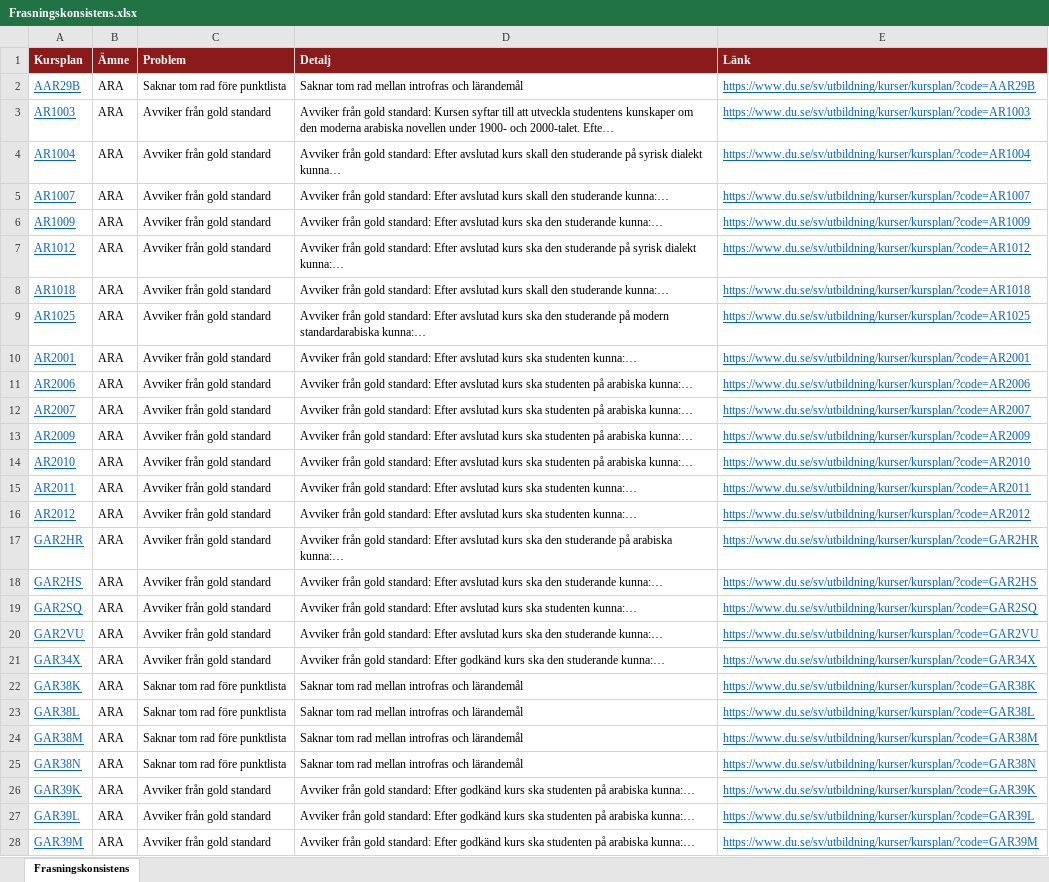
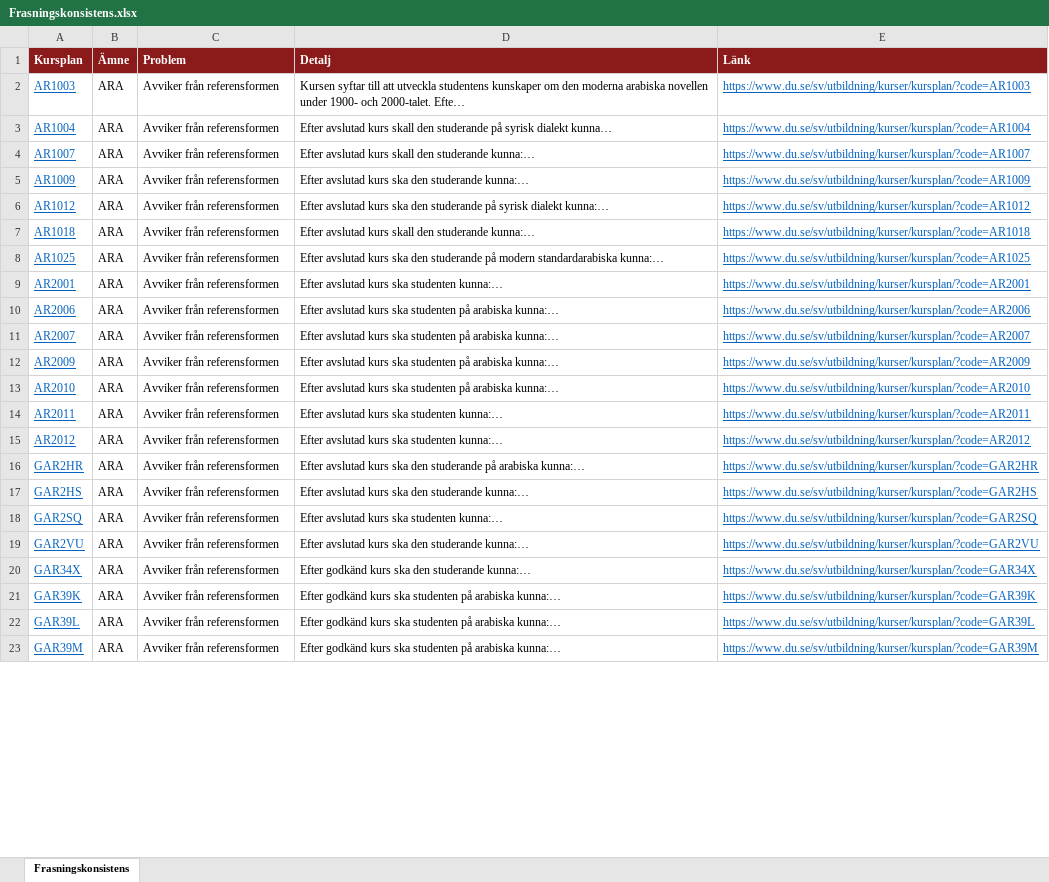
Before and after one commit to charlie-lindgren/dalarna-university, an Excel workbook: vault-dalarna-university/04 ISLL/Analys/Frasningskonsistens.xlsx, sheet Frasningskonsistens, drawn as a sheet; only a part is shown; values as stored, in another font and other column widths than the file's, no borders; removed rows and columns are numbered as before the commit, all else as after; the diff covers the shown part only; the diff names each change by its address in the sheet, - before the commit and + after, or states it on an @@ line.

Commit message:
Update analysis Excel files with new data and corrections
- Modified Frasningskonsistens.xlsx to reflect updated findings.
- Revised Introfras.xlsx for improved accuracy.
- Updated Omfång på lärandemål.xlsx with new metrics.
- Enhanced Samstämmighet svenska och engelska.xlsx for consistency checks.
- Corrected Stavfel och språkbruk.xlsx to address identified errors.

```diff
--- a/vault-dalarna-university/04 ISLL/Analys/Frasningskonsistens.xlsx (sheet Frasningskonsistens)
+++ b/vault-dalarna-university/04 ISLL/Analys/Frasningskonsistens.xlsx (sheet Frasningskonsistens)
-row 2: AAR29B | ARA | Saknar tom rad före punktlista | Saknar tom rad mellan introfras och lärandemål | https://www.du.se/sv/utbildning/kurser/kursplan/?code=AAR29B
-C2:C20 (Problem): Avviker från gold standard
+C2:C20 (Problem): Avviker från referensformen
-D2 (Detalj): Avviker från gold standard: Kursen syftar…
+D2 (Detalj): Kursen syftar…
-D3 (Detalj): Avviker från gold standard: Efter avslutad…
+D3 (Detalj): Efter avslutad…
-D4 (Detalj): Avviker från gold standard: Efter avslutad…
+D4 (Detalj): Efter avslutad…
-D5 (Detalj): Avviker från gold standard: Efter avslutad…
+D5 (Detalj): Efter avslutad…
-D6 (Detalj): Avviker från gold standard: Efter avslutad…
+D6 (Detalj): Efter avslutad…
-D7 (Detalj): Avviker från gold standard: Efter avslutad…
+D7 (Detalj): Efter avslutad…
-D8 (Detalj): Avviker från gold standard: Efter avslutad…
+D8 (Detalj): Efter avslutad…
-D9 (Detalj): Avviker från gold standard: Efter avslutad…
+D9 (Detalj): Efter avslutad…
-D10:D13 (Detalj): Avviker från gold standard: Efter avslutad…
+D10:D13 (Detalj): Efter avslutad…
-D14:D15 (Detalj): Avviker från gold standard: Efter avslutad…
+D14:D15 (Detalj): Efter avslutad…
-D16 (Detalj): Avviker från gold standard: Efter avslutad…
+D16 (Detalj): Efter avslutad…
-D17 (Detalj): Avviker från gold standard: Efter avslutad…
+D17 (Detalj): Efter avslutad…
-D18 (Detalj): Avviker från gold standard: Efter avslutad…
+D18 (Detalj): Efter avslutad…
-D19 (Detalj): Avviker från gold standard: Efter avslutad…
+D19 (Detalj): Efter avslutad…
-D20 (Detalj): Avviker från gold standard: Efter godkänd…
+D20 (Detalj): Efter godkänd…
-row 22: GAR38K | ARA | Saknar tom rad före punktlista | Saknar tom rad mellan introfras och lärandemål | https://www.du.se/sv/utbildning/kurser/kursplan/?code=GAR38K
-row 23: GAR38L | ARA | Saknar tom rad före punktlista | Saknar tom rad mellan introfras och lärandemål | https://www.du.se/sv/utbildning/kurser/kursplan/?code=GAR38L
-row 24: GAR38M | ARA | Saknar tom rad före punktlista | Saknar tom rad mellan introfras och lärandemål | https://www.du.se/sv/utbildning/kurser/kursplan/?code=GAR38M
-row 25: GAR38N | ARA | Saknar tom rad före punktlista | Saknar tom rad mellan introfras och lärandemål | https://www.du.se/sv/utbildning/kurser/kursplan/?code=GAR38N
-C21:C23 (Problem): Avviker från gold standard
+C21:C23 (Problem): Avviker från referensformen
-D21:D23 (Detalj): Avviker från gold standard: Efter godkänd…
+D21:D23 (Detalj): Efter godkänd…
```
Also changed, not shown: 46 removed rows and 654 edited cells elsewhere in this sheet, vault-dalarna-university/01 IIT/Analys/Betygsskalor.xlsx, vault-dalarna-university/01 IIT/Analys/Bloom-taxonomi.xlsx, 34 other files.
